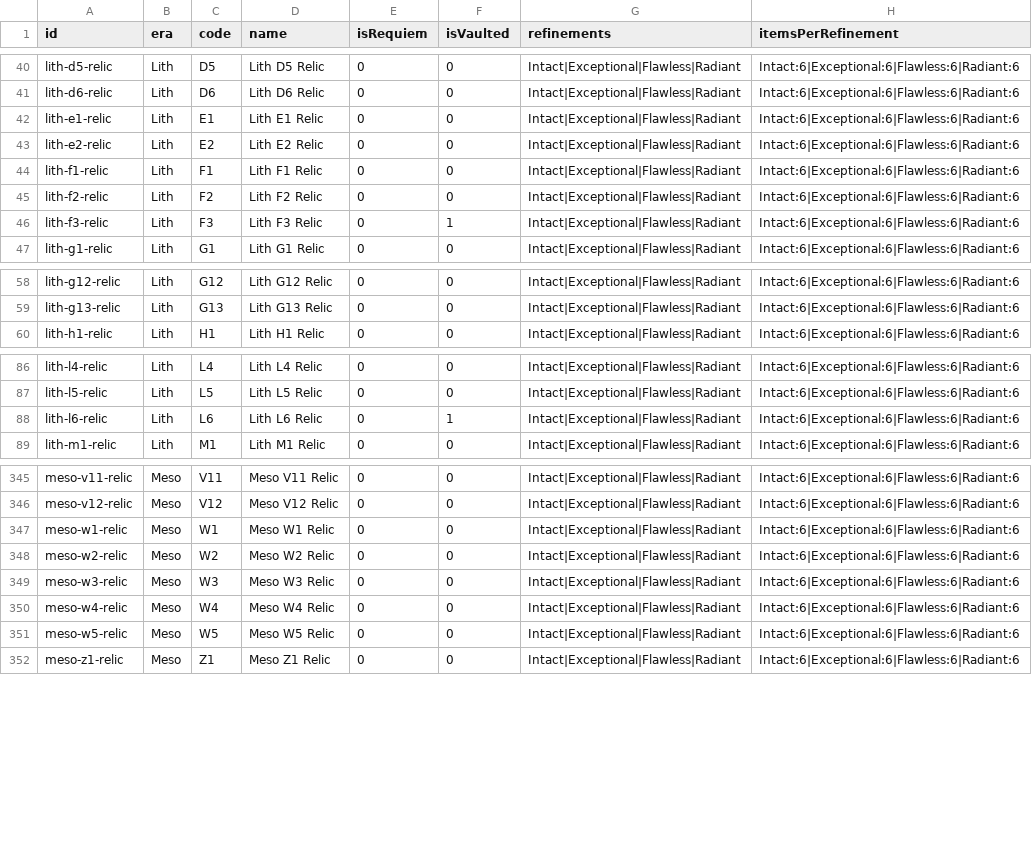
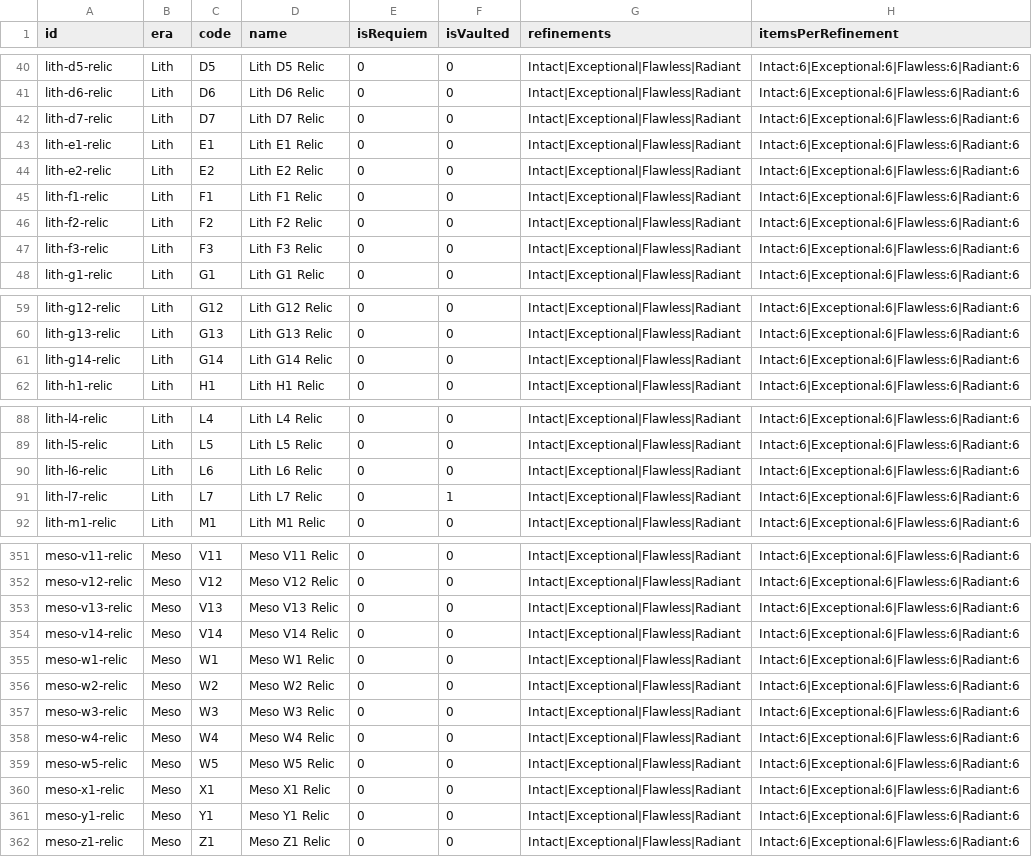
Before and after one commit to CephalonWodan/Cephalon-Wodan, a CSV file: data/enriched_relics.csv, drawn as a sheet; only a part is shown, gaps mark what is left out; the diff covers the shown part only.

```diff
--- a/data/enriched_relics.csv
+++ b/data/enriched_relics.csv
@@ -41,2 +41,3 @@ id,era,code,name,isRequiem,isVaulted,refinements,itemsPerRefinement
 "lith-d6-relic","Lith","D6","Lith D6 Relic","0","0","Intact|Exceptional|Flawless|Radiant","Intact:6|Exceptional:6|Flawless:6|Radiant:6"
+"lith-d7-relic","Lith","D7","Lith D7 Relic","0","0","Intact|Exceptional|Flawless|Radiant","Intact:6|Exceptional:6|Flawless:6|Radiant:6"
 "lith-e1-relic","Lith","E1","Lith E1 Relic","0","0","Intact|Exceptional|Flawless|Radiant","Intact:6|Exceptional:6|Flawless:6|Radiant:6"
@@ -45,3 +46,3 @@ id,era,code,name,isRequiem,isVaulted,refinements,itemsPerRefinement
 "lith-f2-relic","Lith","F2","Lith F2 Relic","0","0","Intact|Exceptional|Flawless|Radiant","Intact:6|Exceptional:6|Flawless:6|Radiant:6"
-"lith-f3-relic","Lith","F3","Lith F3 Relic","0","1","Intact|Exceptional|Flawless|Radiant","Intact:6|Exceptional:6|Flawless:6|Radiant:6"
+"lith-f3-relic","Lith","F3","Lith F3 Relic","0","0","Intact|Exceptional|Flawless|Radiant","Intact:6|Exceptional:6|Flawless:6|Radiant:6"
 "lith-g1-relic","Lith","G1","Lith G1 Relic","0","0","Intact|Exceptional|Flawless|Radiant","Intact:6|Exceptional:6|Flawless:6|Radiant:6"
@@ -59,2 +60,3 @@ id,era,code,name,isRequiem,isVaulted,refinements,itemsPerRefinement
 "lith-g13-relic","Lith","G13","Lith G13 Relic","0","0","Intact|Exceptional|Flawless|Radiant","Intact:6|Exceptional:6|Flawless:6|Radiant:6"
+"lith-g14-relic","Lith","G14","Lith G14 Relic","0","0","Intact|Exceptional|Flawless|Radiant","Intact:6|Exceptional:6|Flawless:6|Radiant:6"
 "lith-h1-relic","Lith","H1","Lith H1 Relic","0","0","Intact|Exceptional|Flawless|Radiant","Intact:6|Exceptional:6|Flawless:6|Radiant:6"
@@ -87,3 +89,4 @@ id,era,code,name,isRequiem,isVaulted,refinements,itemsPerRefinement
 "lith-l5-relic","Lith","L5","Lith L5 Relic","0","0","Intact|Exceptional|Flawless|Radiant","Intact:6|Exceptional:6|Flawless:6|Radiant:6"
-"lith-l6-relic","Lith","L6","Lith L6 Relic","0","1","Intact|Exceptional|Flawless|Radiant","Intact:6|Exceptional:6|Flawless:6|Radiant:6"
+"lith-l6-relic","Lith","L6","Lith L6 Relic","0","0","Intact|Exceptional|Flawless|Radiant","Intact:6|Exceptional:6|Flawless:6|Radiant:6"
+"lith-l7-relic","Lith","L7","Lith L7 Relic","0","1","Intact|Exceptional|Flawless|Radiant","Intact:6|Exceptional:6|Flawless:6|Radiant:6"
 "lith-m1-relic","Lith","M1","Lith M1 Relic","0","0","Intact|Exceptional|Flawless|Radiant","Intact:6|Exceptional:6|Flawless:6|Radiant:6"
@@ -346,2 +352,4 @@ id,era,code,name,isRequiem,isVaulted,refinements,itemsPerRefinement
 "meso-v12-relic","Meso","V12","Meso V12 Relic","0","0","Intact|Exceptional|Flawless|Radiant","Intact:6|Exceptional:6|Flawless:6|Radiant:6"
+"meso-v13-relic","Meso","V13","Meso V13 Relic","0","0","Intact|Exceptional|Flawless|Radiant","Intact:6|Exceptional:6|Flawless:6|Radiant:6"
+"meso-v14-relic","Meso","V14","Meso V14 Relic","0","0","Intact|Exceptional|Flawless|Radiant","Intact:6|Exceptional:6|Flawless:6|Radiant:6"
 "meso-w1-relic","Meso","W1","Meso W1 Relic","0","0","Intact|Exceptional|Flawless|Radiant","Intact:6|Exceptional:6|Flawless:6|Radiant:6"
@@ -351,2 +359,4 @@ id,era,code,name,isRequiem,isVaulted,refinements,itemsPerRefinement
 "meso-w5-relic","Meso","W5","Meso W5 Relic","0","0","Intact|Exceptional|Flawless|Radiant","Intact:6|Exceptional:6|Flawless:6|Radiant:6"
+"meso-x1-relic","Meso","X1","Meso X1 Relic","0","0","Intact|Exceptional|Flawless|Radiant","Intact:6|Exceptional:6|Flawless:6|Radiant:6"
+"meso-y1-relic","Meso","Y1","Meso Y1 Relic","0","0","Intact|Exceptional|Flawless|Radiant","Intact:6|Exceptional:6|Flawless:6|Radiant:6"
 "meso-z1-relic","Meso","Z1","Meso Z1 Relic","0","0","Intact|Exceptional|Flawless|Radiant","Intact:6|Exceptional:6|Flawless:6|Radiant:6"
```
Also changed, not shown: 10 added rows and 4 edited cells elsewhere in this file, 2 other files.
